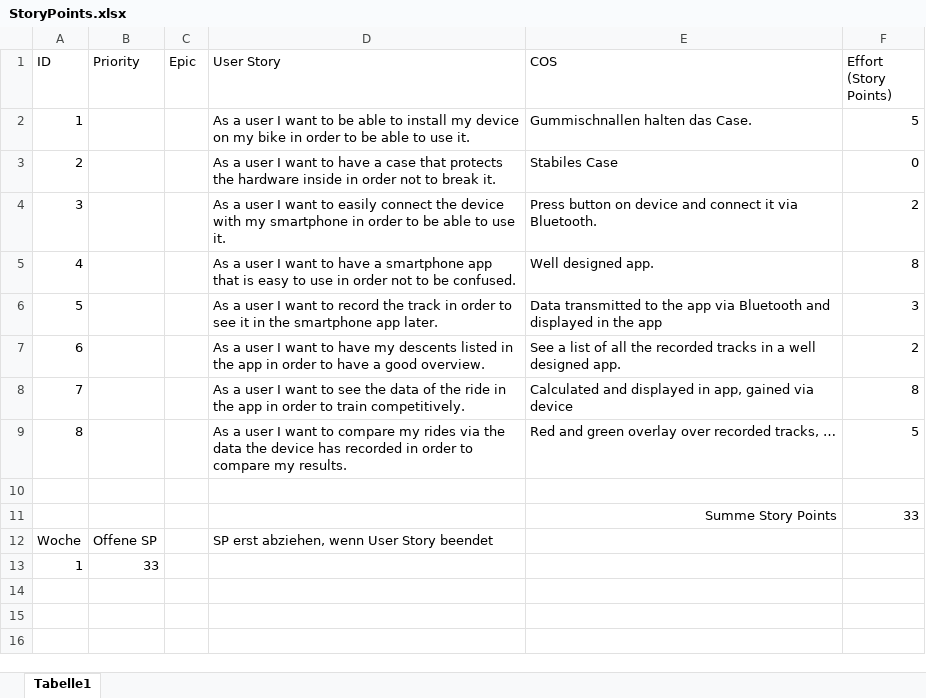
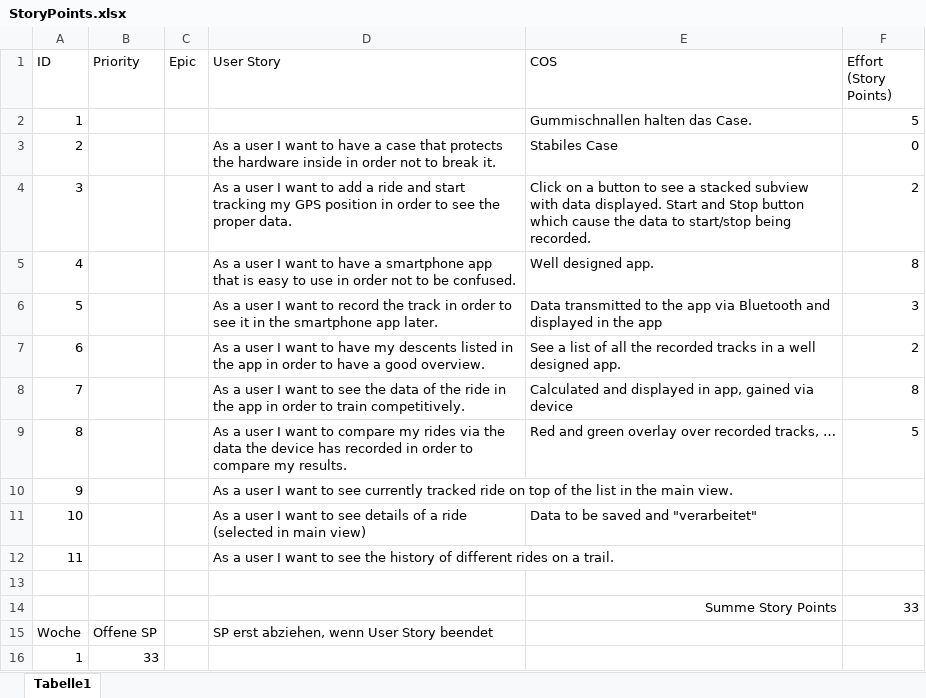
Before and after one commit to HoeblingerDaniel/MTB-Tracker, an Excel workbook: 01_ProjectPlanning/StoryPoints.xlsx, sheet Tabelle1, drawn as a sheet; values as stored, in another font and other column widths than the file's, no borders; the diff names each change by its address in the sheet, - before the commit and + after, or states it on an @@ line.

Commit message:
new user stories

```diff
--- a/01_ProjectPlanning/StoryPoints.xlsx (sheet Tabelle1)
+++ b/01_ProjectPlanning/StoryPoints.xlsx (sheet Tabelle1)
-D2 (User Story): As a user I want to be able to install my device on my bike in order to be able to use it.
+D2 (User Story): (empty)
-D4 (User Story): …want to easily connect the device with my smartphone in order to be able to use it.
+D4 (User Story): …want to add a ride and start tracking my GPS position in order to see the proper data.
-E4 (COS): Press button on device and connect it via Bluetooth.
+E4 (COS): Click on a button to see a stacked subview with data displayed. Start and Stop button which cause the data to start/stop being recorded.
+row 10: 9 |  |  | As a user I want to see currently tracked ride on top of the list in the main view.
+row 11: 10 |  |  | As a user I want to see details of a ride (selected in main view) | Data to be saved and "verarbeitet"
+row 12: 11 |  |  | As a user I want to see the history of different rides on a trail.
```
